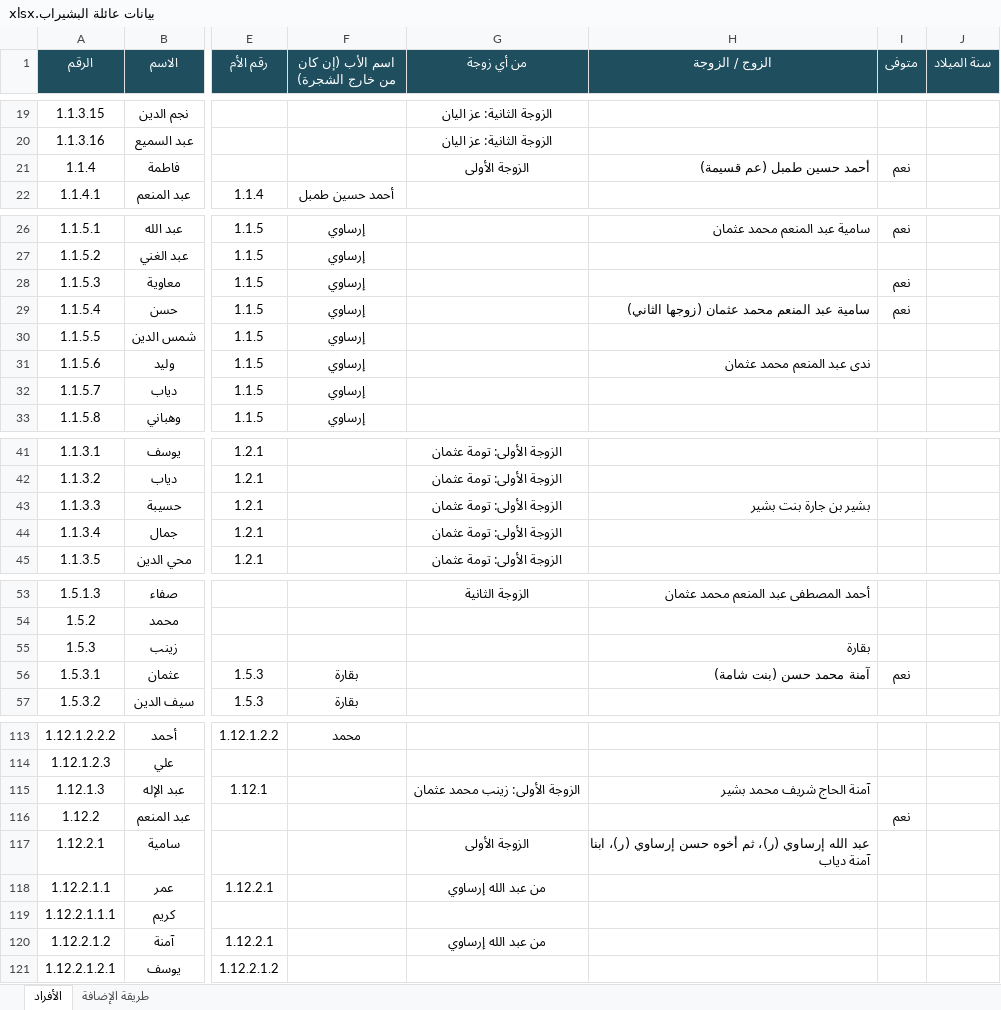
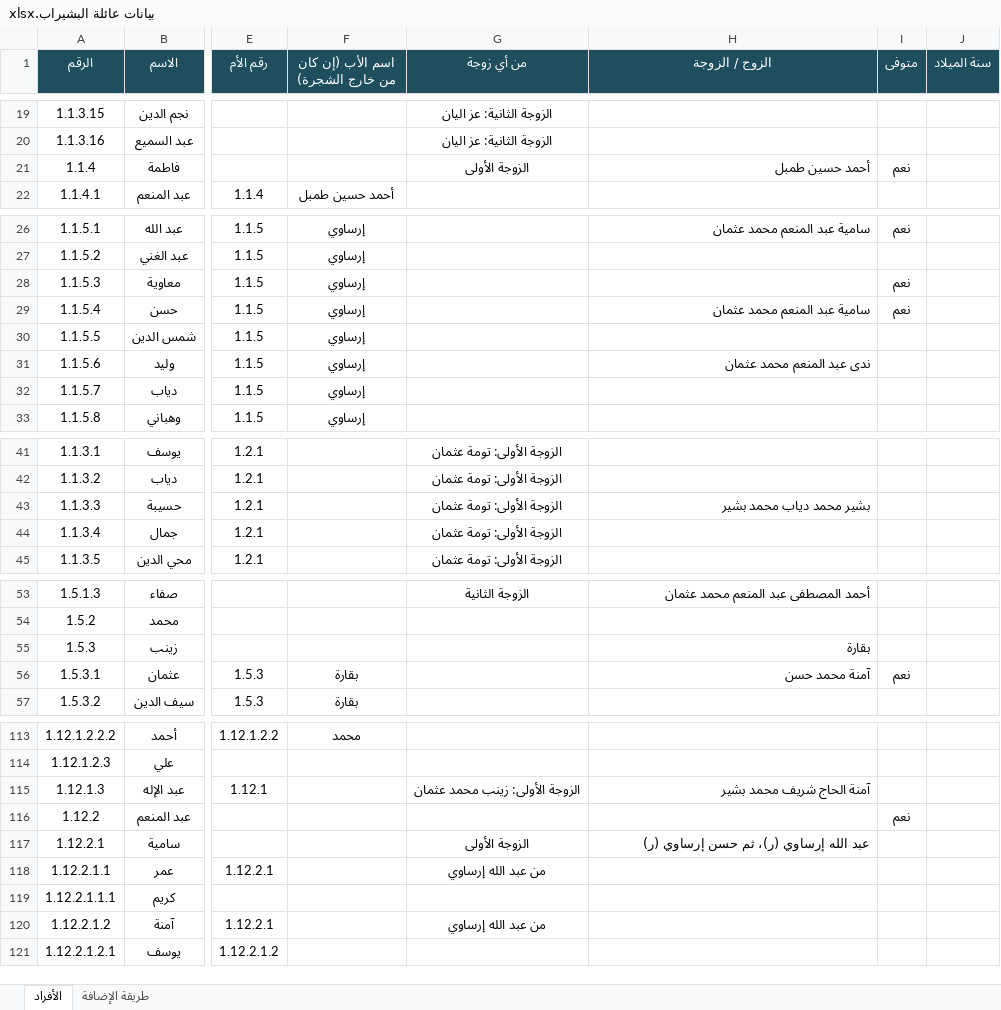
Before and after one commit to abdulhadibasheer11-debug/bashirab-family, an Excel workbook: source/بيانات عائلة البشيراب.xlsx, sheet الأفراد, drawn as a sheet; only a part is shown, gaps mark what is left out; values as stored, in another font and other column widths than the file's, no borders; the diff covers the shown part only; the diff names each change by its address in the sheet, - before the commit and + after, or states it on an @@ line.

```diff
--- a/source/بيانات عائلة البشيراب.xlsx (sheet الأفراد)
+++ b/source/بيانات عائلة البشيراب.xlsx (sheet الأفراد)
-H21 (الزوج / الزوجة): أحمد حسين طمبل (عم قسيمة)
+H21 (الزوج / الزوجة): أحمد حسين طمبل
-H29 (الزوج / الزوجة): سامية عبد المنعم محمد عثمان (زوجها الثاني)
+H29 (الزوج / الزوجة): سامية عبد المنعم محمد عثمان
-H43 (الزوج / الزوجة): بشير بن جارة بنت بشير
+H43 (الزوج / الزوجة): بشير محمد دياب محمد بشير
-H56 (الزوج / الزوجة): آمنة محمد حسن (بنت شامة)
+H56 (الزوج / الزوجة): آمنة محمد حسن
-H117 (الزوج / الزوجة): …(ر)، ثم أخوه حسن إرساوي (ر)، ابنا آمنة دياب
+H117 (الزوج / الزوجة): …(ر)، ثم حسن إرساوي (ر)
```
Also changed, not shown: 12 edited cells elsewhere in this sheet, 6 other files.
